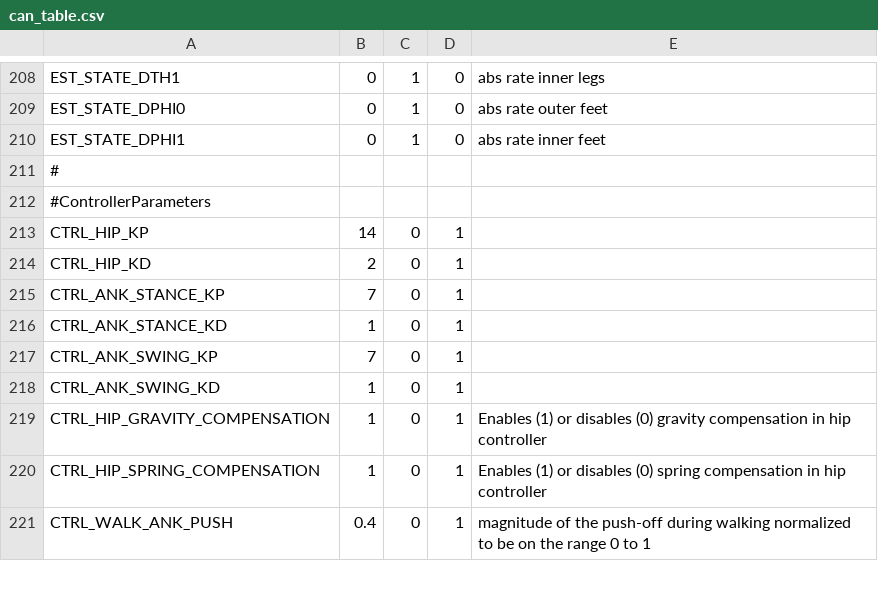
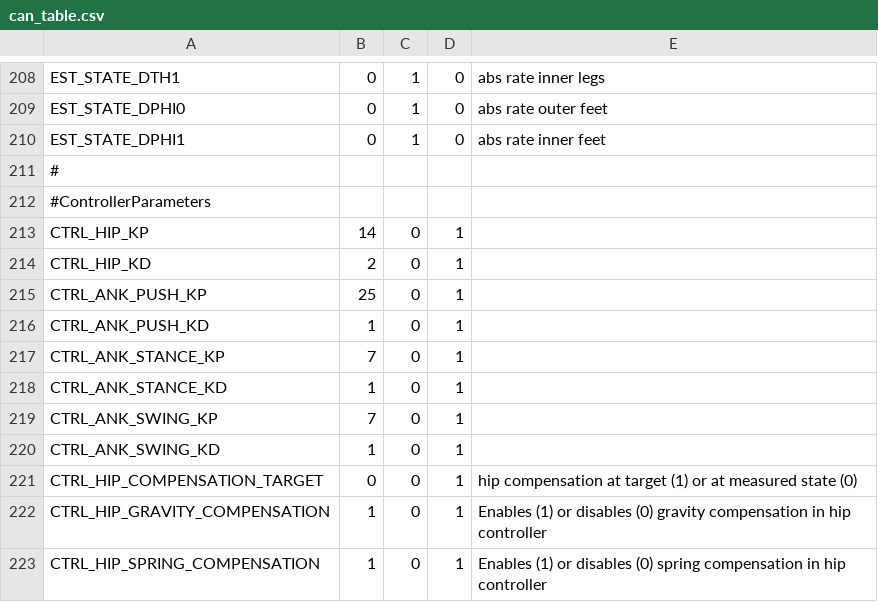
Before and after one commit to RuinaLab/Ranger, a CSV file: Ranger/Control/Ranger_Configuration/can_table.csv, drawn as a sheet; only a part is shown, gaps mark what is left out; the shorter side is filled out with more unchanged rows.

```diff
--- a/Ranger/Control/Ranger_Configuration/can_table.csv
+++ b/Ranger/Control/Ranger_Configuration/can_table.csv
@@ -214,2 +214,4 @@ CTRL_HIP_KP,14,0,1,
 CTRL_HIP_KD,2,0,1,
+CTRL_ANK_PUSH_KP,25,0,1,
+CTRL_ANK_PUSH_KD,1,0,1,
 CTRL_ANK_STANCE_KP,7,0,1,
@@ -218,2 +220,3 @@ CTRL_ANK_SWING_KP,7,0,1,
 CTRL_ANK_SWING_KD,1,0,1,
+CTRL_HIP_COMPENSATION_TARGET,0,0,1,hip compensation at target (1) or at measured state (0)
 CTRL_HIP_GRAVITY_COMPENSATION,1,0,1,Enables (1) or disables (0) gravity compensation in hip controller
```
Also changed, not shown: 7 other files.
